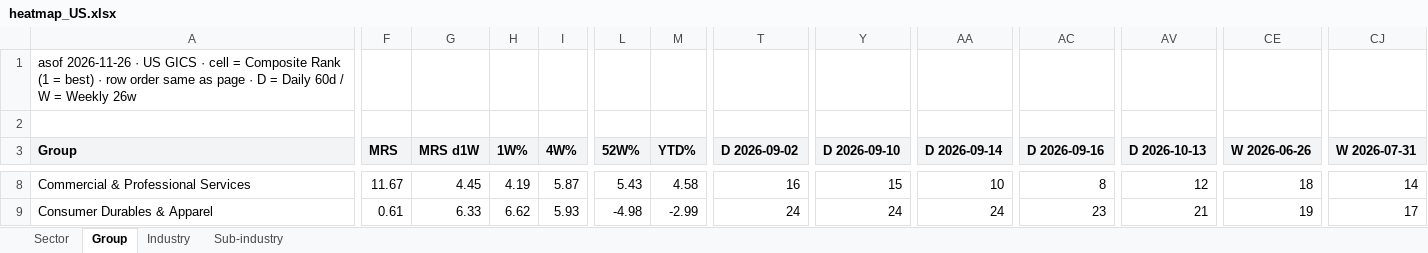
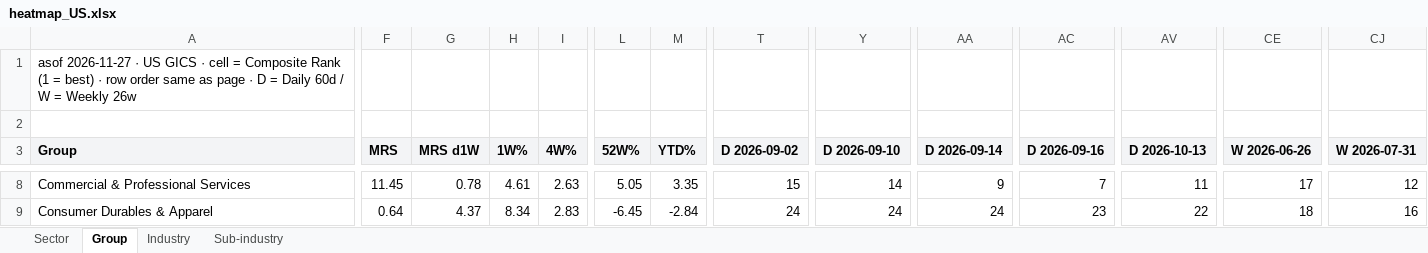
Before and after one commit to jibom/stage-site-pages, an Excel workbook: heatmap_US.xlsx, sheet Group, drawn as a sheet; only a part is shown, gaps mark what is left out; values as stored, in another font and other column widths than the file's, no borders; the diff covers the shown part only; the diff names each change by its address in the sheet, - before the commit and + after, or states it on an @@ line.

```diff
--- a/heatmap_US.xlsx (sheet Group)
+++ b/heatmap_US.xlsx (sheet Group)
-A1 (Group): asof 2026-11-26 · US…
+A1 (Group): asof 2026-11-27 · US…
-F8 (MRS): 11.67
+F8 (MRS): 11.45
-G8 (MRS d1W): 4.45
+G8 (MRS d1W): 0.78
-H8 (1W%): 4.19
+H8 (1W%): 4.61
-I8 (4W%): 5.87
+I8 (4W%): 2.63
-L8 (52W%): 5.43
+L8 (52W%): 5.05
-M8 (YTD%): 4.58
+M8 (YTD%): 3.35
-T8 (D 2026-09-02): 16
+T8 (D 2026-09-02): 15
-Y8 (D 2026-09-10): 15
+Y8 (D 2026-09-10): 14
-AA8 (D 2026-09-14): 10
+AA8 (D 2026-09-14): 9
-AC8 (D 2026-09-16): 8
+AC8 (D 2026-09-16): 7
-AV8 (D 2026-10-13): 12
+AV8 (D 2026-10-13): 11
-CE8 (W 2026-06-26): 18
+CE8 (W 2026-06-26): 17
-CJ8 (W 2026-07-31): 14
+CJ8 (W 2026-07-31): 12
-F9 (MRS): 0.61
+F9 (MRS): 0.64
-G9 (MRS d1W): 6.33
+G9 (MRS d1W): 4.37
-H9 (1W%): 6.62
+H9 (1W%): 8.34
-I9 (4W%): 5.93
+I9 (4W%): 2.83
-L9 (52W%): -4.98
+L9 (52W%): -6.45
-M9 (YTD%): -2.99
+M9 (YTD%): -2.84
-AV9 (D 2026-10-13): 21
+AV9 (D 2026-10-13): 22
-CE9 (W 2026-06-26): 19
+CE9 (W 2026-06-26): 18
-CJ9 (W 2026-07-31): 17
+CJ9 (W 2026-07-31): 16
```
Also changed, not shown: 931 edited cells elsewhere in this sheet, sheet Sub-industry, sheet Industry, sheet Sector, 5 other files.
